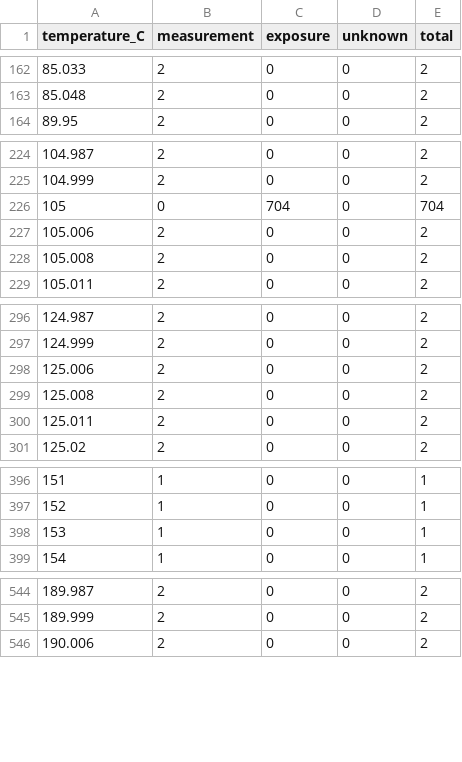
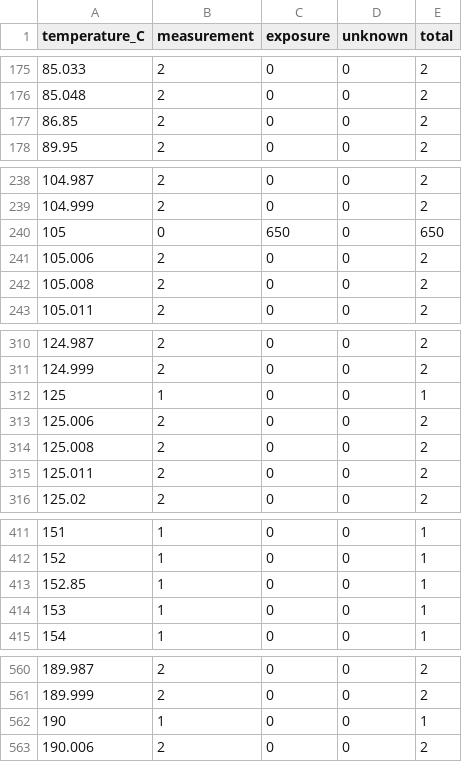
Before and after one commit to archiitectures/che126_data_science, a CSV file: visualizations/tables/exact_temperatures.csv, drawn as a sheet; only a part is shown, gaps mark what is left out; the diff covers the shown part only.

```diff
--- a/visualizations/tables/exact_temperatures.csv
+++ b/visualizations/tables/exact_temperatures.csv
@@ -163,2 +176,3 @@ temperature_C,measurement,exposure,unknown,total
 85.048,2,0,0,2
+86.85,2,0,0,2
 89.95,2,0,0,2
@@ -225,3 +239,3 @@ temperature_C,measurement,exposure,unknown,total
 104.999,2,0,0,2
-105,0,704,0,704
+105,0,650,0,650
 105.006,2,0,0,2
@@ -297,2 +311,3 @@ temperature_C,measurement,exposure,unknown,total
 124.999,2,0,0,2
+125,1,0,0,1
 125.006,2,0,0,2
@@ -397,2 +412,3 @@ temperature_C,measurement,exposure,unknown,total
 152,1,0,0,1
+152.85,1,0,0,1
 153,1,0,0,1
@@ -545,2 +561,3 @@ temperature_C,measurement,exposure,unknown,total
 189.999,2,0,0,2
+190,1,0,0,1
 190.006,2,0,0,2
```
Also changed, not shown: 13 added rows and 2 edited cells elsewhere in this file, visualizations/tables/collection_metadata.csv, visualizations/tables/material_identity_gaps.csv, 52 other files.
